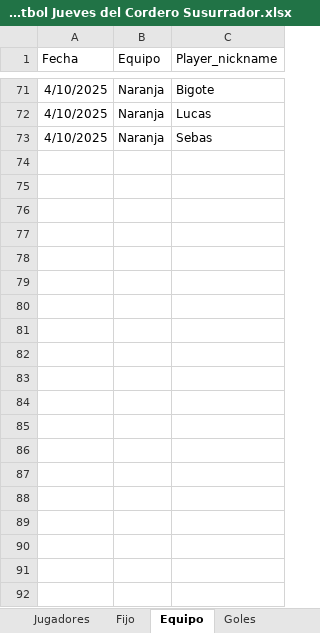
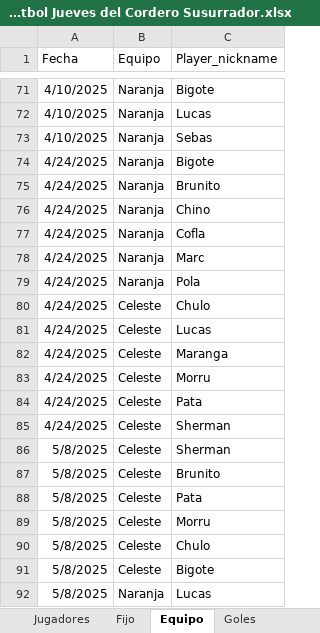
Before and after one commit to lladamartin/JuevesdelCorderoSusurrador, an Excel workbook: docs/Base Futbol Jueves del Cordero Susurrador.xlsx, sheet Equipo, drawn as a sheet; only a part is shown, gaps mark what is left out; values as stored, in another font and other column widths than the file's, no borders; the diff covers the shown part only; the diff names each change by its address in the sheet, - before the commit and + after, or states it on an @@ line.

```diff
--- a/docs/Base Futbol Jueves del Cordero Susurrador.xlsx (sheet Equipo)
+++ b/docs/Base Futbol Jueves del Cordero Susurrador.xlsx (sheet Equipo)
+row 74: 4/24/2025 | Naranja | Bigote
+row 75: 4/24/2025 | Naranja | Brunito
+row 76: 4/24/2025 | Naranja | Chino
+row 77: 4/24/2025 | Naranja | Cofla
+row 78: 4/24/2025 | Naranja | Marc
+row 79: 4/24/2025 | Naranja | Pola
+row 80: 4/24/2025 | Celeste | Chulo
+row 81: 4/24/2025 | Celeste | Lucas
+row 82: 4/24/2025 | Celeste | Maranga
+row 83: 4/24/2025 | Celeste | Morru
+row 84: 4/24/2025 | Celeste | Pata
+row 85: 4/24/2025 | Celeste | Sherman
+row 86: 5/8/2025 | Celeste | Sherman
+row 87: 5/8/2025 | Celeste | Brunito
+row 88: 5/8/2025 | Celeste | Pata
+row 89: 5/8/2025 | Celeste | Morru
+row 90: 5/8/2025 | Celeste | Chulo
+row 91: 5/8/2025 | Celeste | Bigote
+row 92: 5/8/2025 | Naranja | Lucas
```
Also changed, not shown: 65 added rows elsewhere in this sheet, sheet Goles, sheet Resultado, sheet Jugadores, 2 other files.
